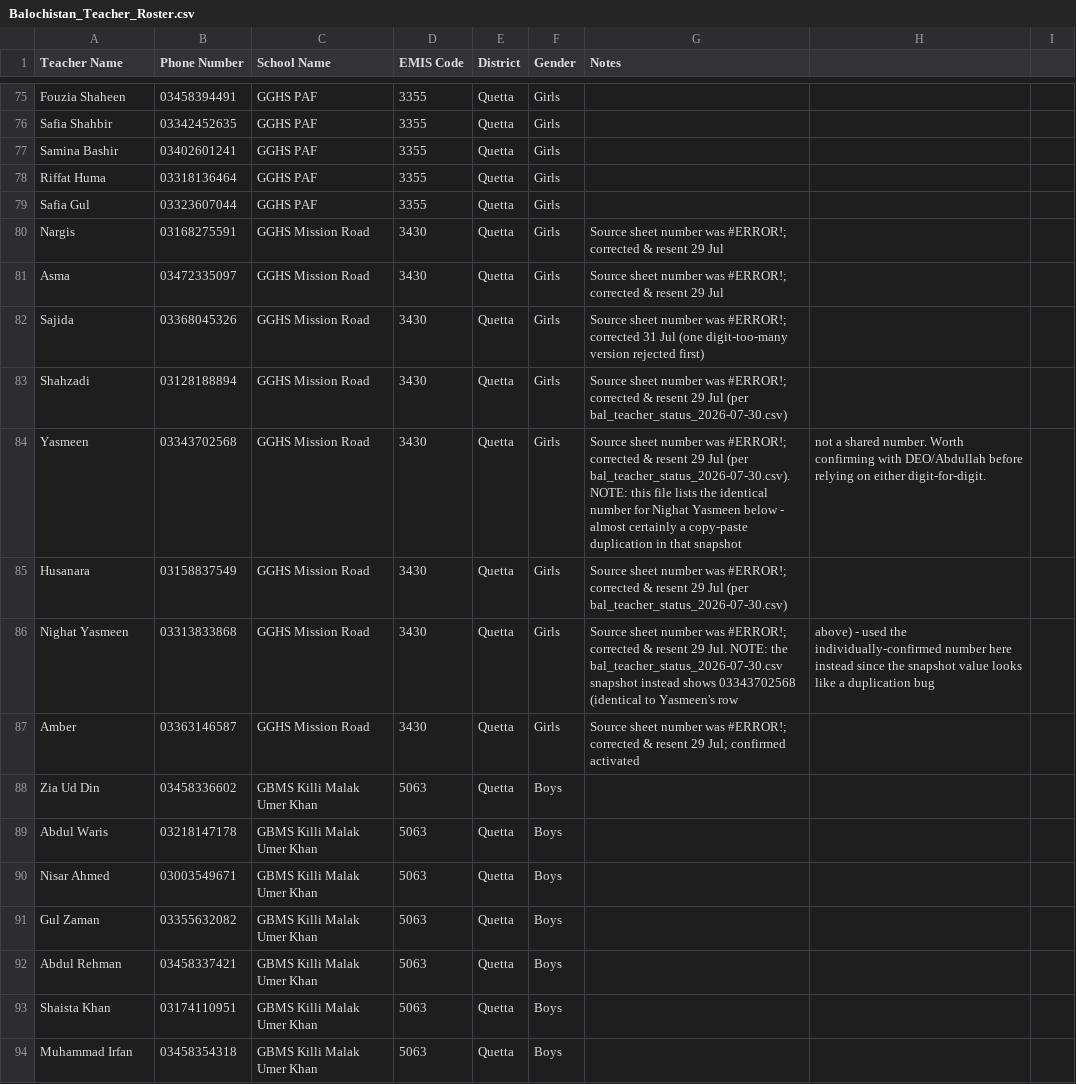
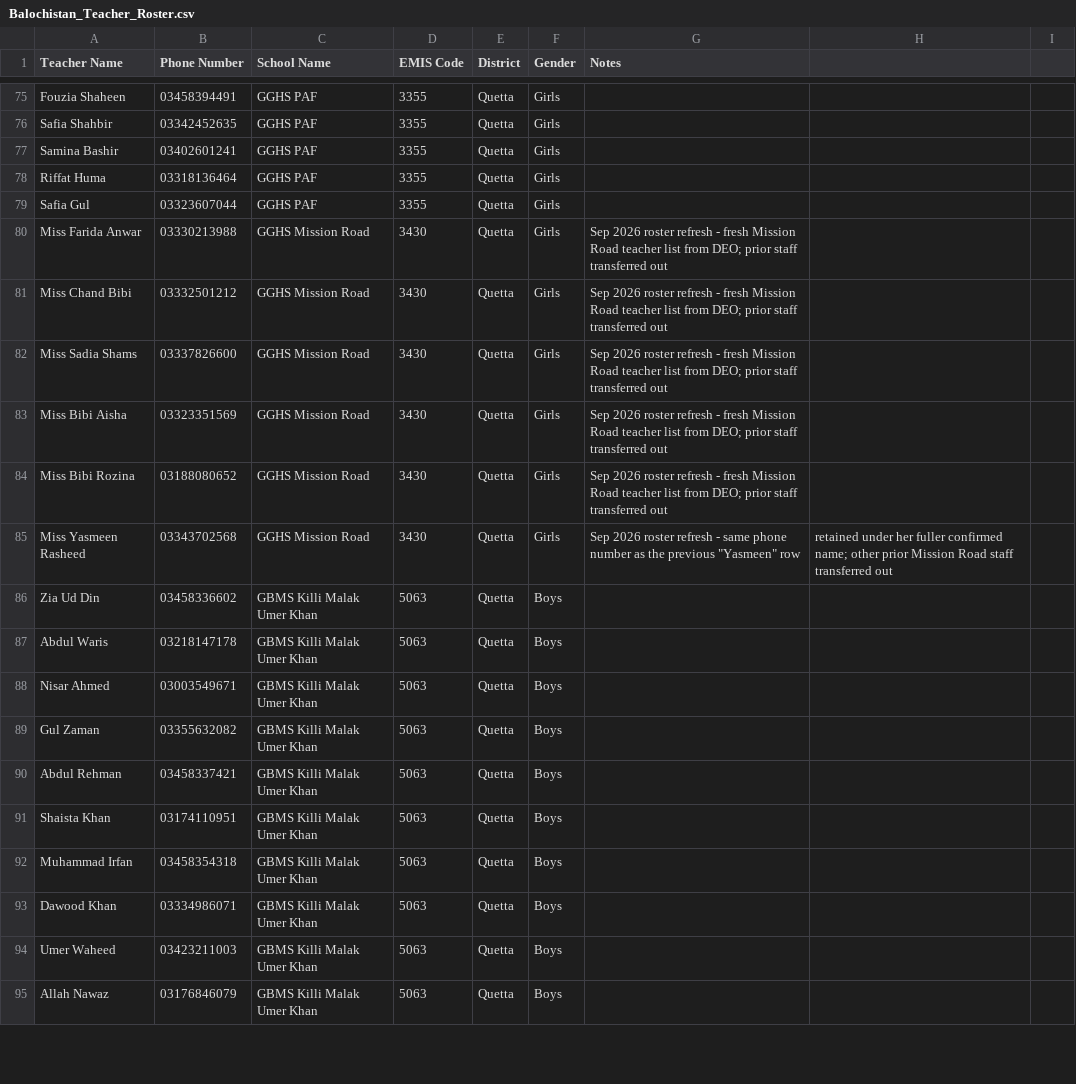
Before and after one commit to junaidali-source/STEDA-Dashboard, a CSV file: rumi-dashboard/data/Balochistan_Teacher_Roster.csv, drawn as a sheet; only a part is shown, gaps mark what is left out; the shorter side is filled out with more unchanged rows.

```diff
--- a/rumi-dashboard/data/Balochistan_Teacher_Roster.csv
+++ b/rumi-dashboard/data/Balochistan_Teacher_Roster.csv
@@ -79,10 +79,8 @@ Riffat Huma,03318136464,GGHS PAF,3355,Quetta,Girls,
 Safia Gul,03323607044,GGHS PAF,3355,Quetta,Girls,
-Nargis,03168275591,GGHS Mission Road,3430,Quetta,Girls,Source sheet number was #ERROR!; corrected & resent 29 Jul
-Asma,03472335097,GGHS Mission Road,3430,Quetta,Girls,Source sheet number was #ERROR!; corrected & resent 29 Jul
-Sajida,03368045326,GGHS Mission Road,3430,Quetta,Girls,Source sheet number was #ERROR!; corrected 31 Jul (one digit-too-many version rejected first)
-Shahzadi,03128188894,GGHS Mission Road,3430,Quetta,Girls,Source sheet number was #ERROR!; corrected & resent 29 Jul (per bal_teacher_status_2026-07-30.csv)
-Yasmeen,03343702568,GGHS Mission Road,3430,Quetta,Girls,Source sheet number was #ERROR!; corrected & resent 29 Jul (per bal_teacher_status_2026-07-30.csv). NOTE: this file lists the identical number for Nighat Yasmeen below - almost certainly a copy-paste duplication in that snapshot, not a shared number. Worth confirming with DEO/Abdullah before relying on either digit-for-digit.
-Husanara,03158837549,GGHS Mission Road,3430,Quetta,Girls,Source sheet number was #ERROR!; corrected & resent 29 Jul (per bal_teacher_status_2026-07-30.csv)
-Nighat Yasmeen,03313833868,GGHS Mission Road,3430,Quetta,Girls,Source sheet number was #ERROR!; corrected & resent 29 Jul. NOTE: the bal_teacher_status_2026-07-30.csv snapshot instead shows 03343702568 (identical to Yasmeen's row, above) - used the individually-confirmed number here instead since the snapshot value looks like a duplication bug
-Amber,03363146587,GGHS Mission Road,3430,Quetta,Girls,Source sheet number was #ERROR!; corrected & resent 29 Jul; confirmed activated
+Miss Farida Anwar,03330213988,GGHS Mission Road,3430,Quetta,Girls,Sep 2026 roster refresh - fresh Mission Road teacher list from DEO; prior staff transferred out
+Miss Chand Bibi,03332501212,GGHS Mission Road,3430,Quetta,Girls,Sep 2026 roster refresh - fresh Mission Road teacher list from DEO; prior staff transferred out
+Miss Sadia Shams,03337826600,GGHS Mission Road,3430,Quetta,Girls,Sep 2026 roster refresh - fresh Mission Road teacher list from DEO; prior staff transferred out
+Miss Bibi Aisha,03323351569,GGHS Mission Road,3430,Quetta,Girls,Sep 2026 roster refresh - fresh Mission Road teacher list from DEO; prior staff transferred out
+Miss Bibi Rozina,03188080652,GGHS Mission Road,3430,Quetta,Girls,Sep 2026 roster refresh - fresh Mission Road teacher list from DEO; prior staff transferred out
+Miss Yasmeen Rasheed,03343702568,GGHS Mission Road,3430,Quetta,Girls,Sep 2026 roster refresh - same phone number as the previous "Yasmeen" row, retained under her fuller confirmed name; other prior Mission Road staff transferred out
 Zia Ud Din,03458336602,GBMS Killi Malak Umer Khan,5063,Quetta,Boys,
```
